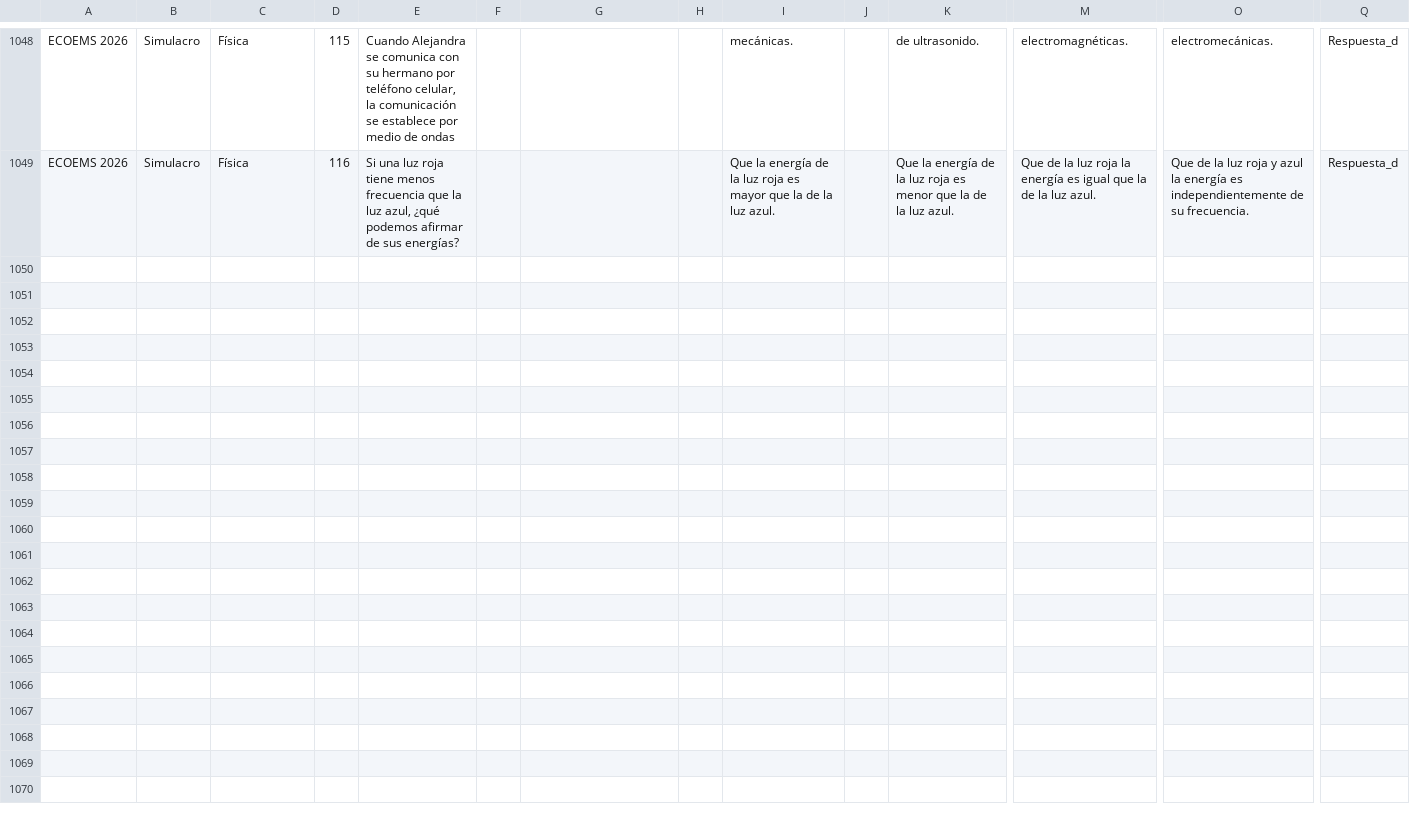
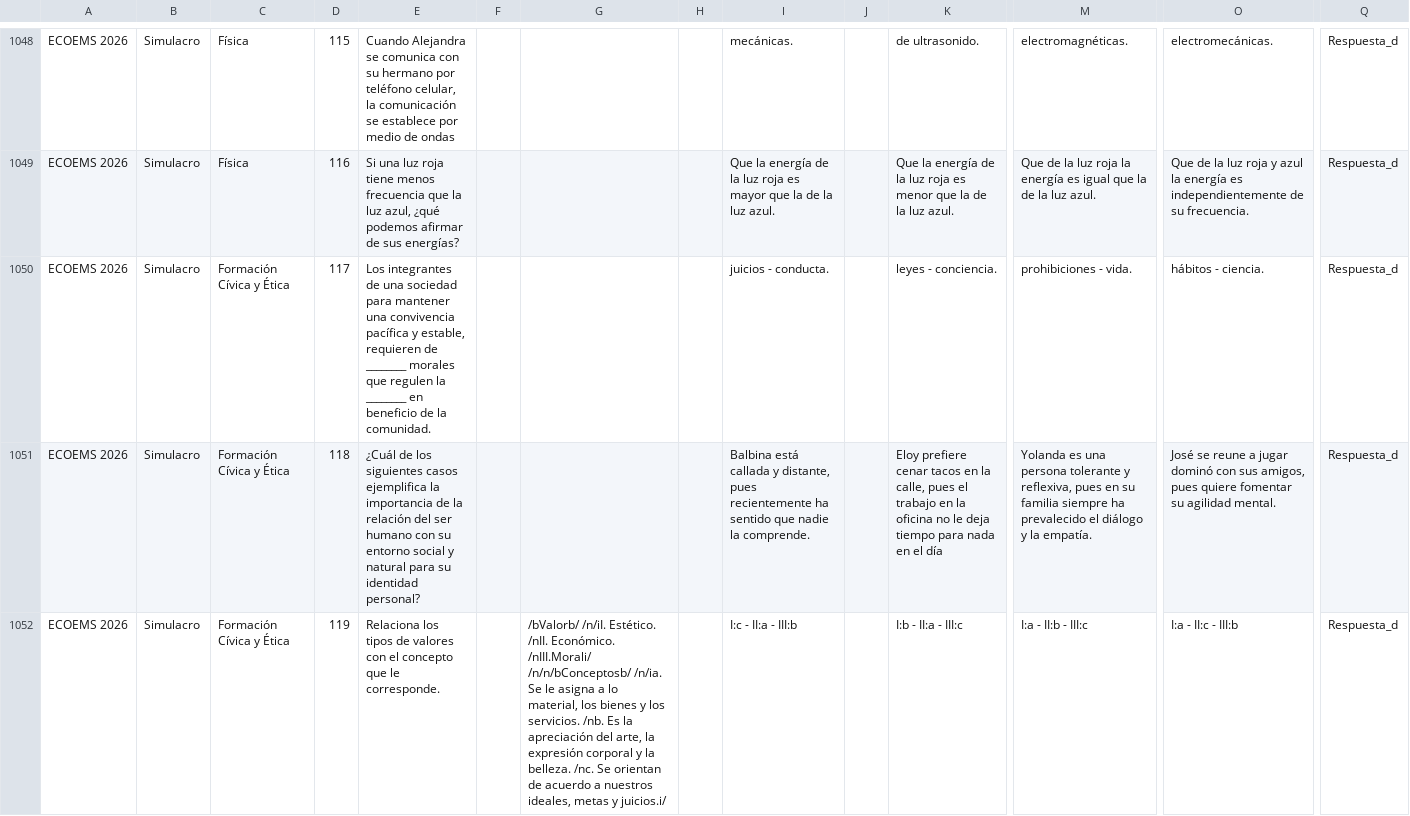
Before and after one commit to sitiocaep/SdEC, a CSV file: preguntas.csv, drawn as a sheet; only a part is shown, gaps mark what is left out; rows hold the shown columns only; the diff covers the shown part only; the diff names each change by its address in the sheet, - before the commit and + after, or states it on an @@ line.

```diff
--- a/preguntas.csv
+++ b/preguntas.csv
+row 1050: ECOEMS 2026 | Simulacro | Formación Cívica y Ética | 117 | Los integrantes de una sociedad para mantener una convivencia pacífica y estable, requieren de ________ morales que regulen la ________ en beneficio de la comunidad. |  |  |  | juicios - conducta. |  | leyes - conciencia. | prohibiciones - vida. | hábitos - ciencia. | Respuesta_d
+row 1051: ECOEMS 2026 | Simulacro | Formación Cívica y Ética | 118 | ¿Cuál de los siguientes casos ejemplifica la importancia de la relación del ser humano con su entorno social y natural para su identidad personal? |  |  |  | Balbina está callada y distante, pues recientemente ha sentido que nadie la comprende. |  | Eloy prefiere cenar tacos en la calle, pues el trabajo en la oficina no le deja tiempo para nada en el día | Yolanda es una persona tolerante y reflexiva, pues en su familia siempre ha prevalecido el diálogo y la empatía. | José se reune a jugar dominó con sus amigos, pues quiere fomentar su agilidad mental. | Respuesta_d
+row 1052: ECOEMS 2026 | Simulacro | Formación Cívica y Ética | 119 | Relaciona los tipos de valores con el concepto que le corresponde. |  | /bValorb/ /n/iI. Estético. /nII. Económico. /nIII.Morali/ /n/n/bConceptosb/ /n/ia. Se le asigna a lo material, los bienes y los servicios. /nb. Es la apreciación del arte, la expresión corporal y la belleza. /nc. Se orientan de acuerdo a nuestros ideales, metas y juicios.i/ |  | I:c - II:a - III:b |  | I:b - II:a - III:c | I:a - II:b - III:c | I:a - II:c - III:b | Respuesta_d
```
Also changed, not shown: 9 added rows elsewhere in this file, cursos.csv.
